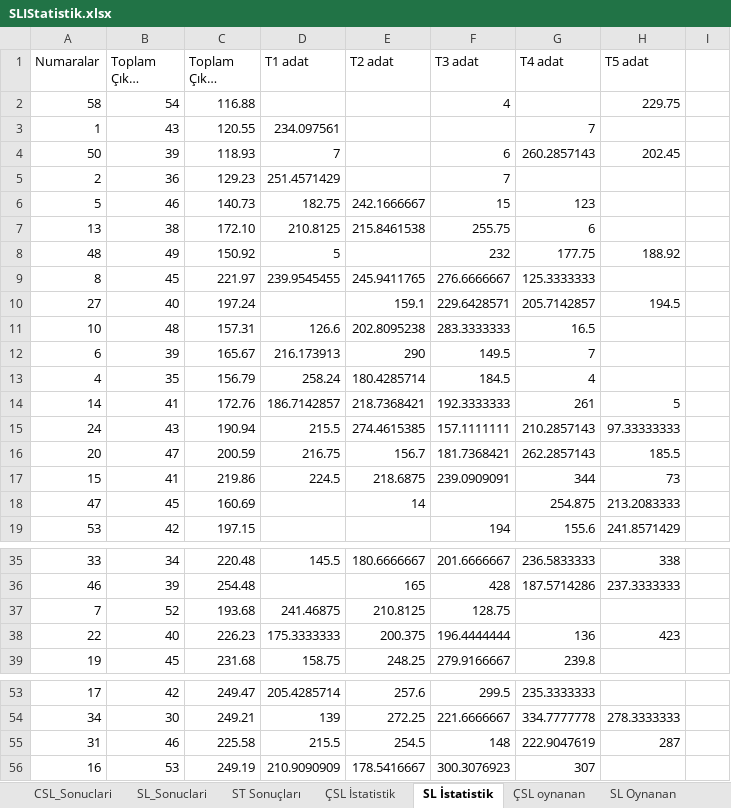
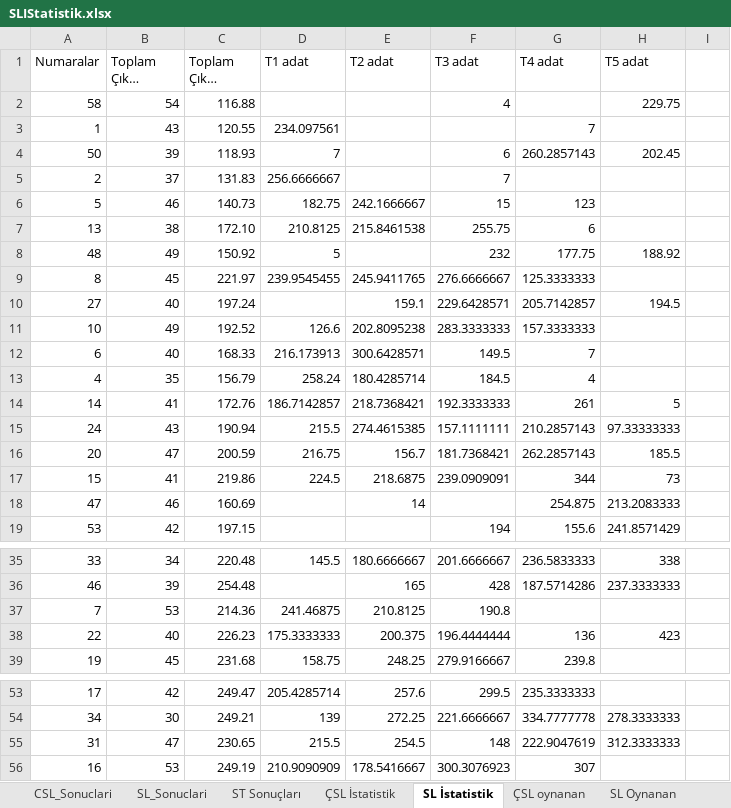
Before and after one commit to ozgur1975/ReadExcelSheet, an Excel workbook: SLIStatistik.xlsx, sheet SL İstatistik, drawn as a sheet; only a part is shown, gaps mark what is left out; long unchanged cells end in …; values as stored, in another font and other column widths than the file's, no borders; the diff names each change by its address in the sheet, - before the commit and + after, or states it on an @@ line.

Commit message:
'Excel'

```diff
--- a/SLIStatistik.xlsx (sheet SL İstatistik)
+++ b/SLIStatistik.xlsx (sheet SL İstatistik)
-B5 (Toplam Çıkma Sayısı): 36
+B5 (Toplam Çıkma Sayısı): 37
-C5 (Toplam Çıkma Adat): 129.23
+C5 (Toplam Çıkma Adat): 131.83
-D5 (T1 adat): 251.4571429
+D5 (T1 adat): 256.6666667
-B11 (Toplam Çıkma Sayısı): 48
+B11 (Toplam Çıkma Sayısı): 49
-C11 (Toplam Çıkma Adat): 157.31
+C11 (Toplam Çıkma Adat): 192.52
-G11 (T4 adat): 16.5
+G11 (T4 adat): 157.3333333
-B12 (Toplam Çıkma Sayısı): 39
+B12 (Toplam Çıkma Sayısı): 40
-C12 (Toplam Çıkma Adat): 165.67
+C12 (Toplam Çıkma Adat): 168.33
-E12 (T2 adat): 290
+E12 (T2 adat): 300.6428571
-B18 (Toplam Çıkma Sayısı): 45
+B18 (Toplam Çıkma Sayısı): 46
-B37 (Toplam Çıkma Sayısı): 52
+B37 (Toplam Çıkma Sayısı): 53
-C37 (Toplam Çıkma Adat): 193.68
+C37 (Toplam Çıkma Adat): 214.36
-F37 (T3 adat): 128.75
+F37 (T3 adat): 190.8
-B55 (Toplam Çıkma Sayısı): 46
+B55 (Toplam Çıkma Sayısı): 47
-C55 (Toplam Çıkma Adat): 225.58
+C55 (Toplam Çıkma Adat): 230.65
-H55 (T5 adat): 287
+H55 (T5 adat): 312.3333333
```
Also changed, not shown: sheet SL_Sonuclari.
